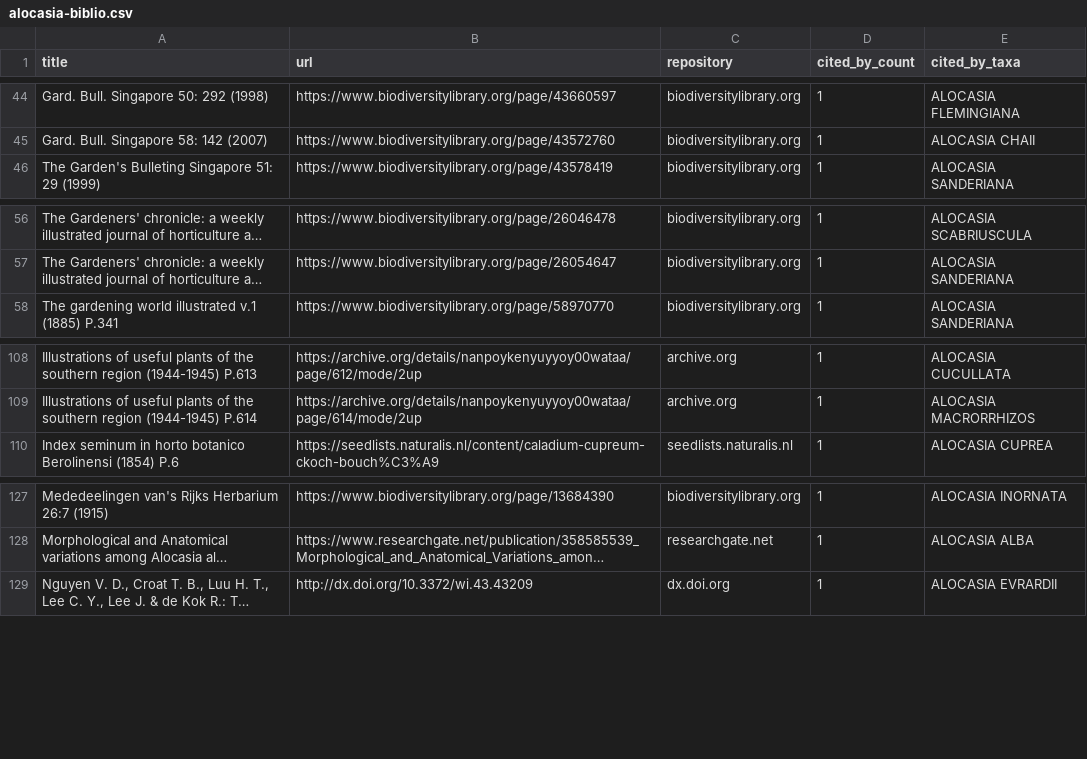
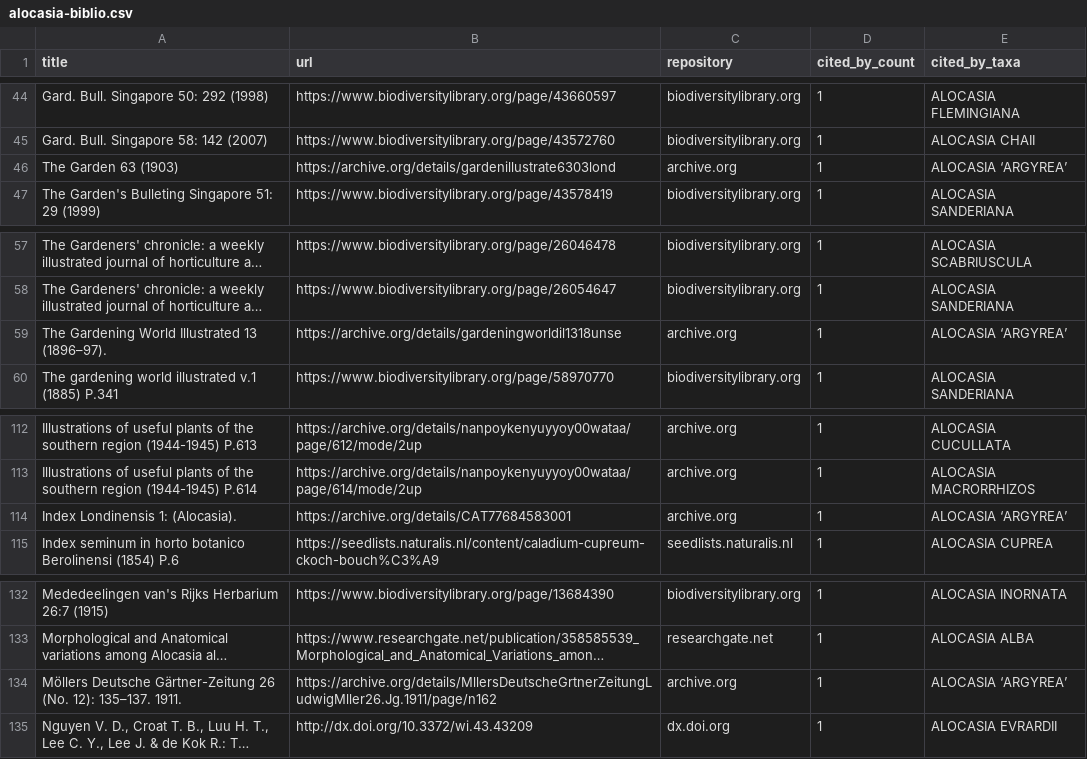
Before and after one commit to wainblatrobert/Aroidpedia, a CSV file: docs/alocasia-biblio.csv, drawn as a sheet; only a part is shown, gaps mark what is left out; long unchanged cells end in …; the diff covers the shown part only; the diff names each change by its address in the sheet, - before the commit and + after, or states it on an @@ line.

```diff
--- a/docs/alocasia-biblio.csv
+++ b/docs/alocasia-biblio.csv
+row 46: The Garden 63 (1903) | https://archive.org/details/gardenillustrate6303lond | archive.org | 1 | ALOCASIA ‘ARGYREA’
+row 59: The Gardening World Illustrated 13 (1896–97). | https://archive.org/details/gardeningworldil1318unse | archive.org | 1 | ALOCASIA ‘ARGYREA’
+row 114: Index Londinensis 1: (Alocasia). | https://archive.org/details/CAT77684583001 | archive.org | 1 | ALOCASIA ‘ARGYREA’
+row 134: Möllers Deutsche Gärtner-Zeitung 26 (No. 12): 135–137. 1911. | https://archive.org/details/MllersDeutscheGrtnerZeitungLudwigMller26.Jg.1911/page/n162 | archive.org | 1 | ALOCASIA ‘ARGYREA’
```
Also changed, not shown: 5 added rows and 3 removed rows elsewhere in this file, docs/amorphophallus-biblio.csv, 5 other files.
